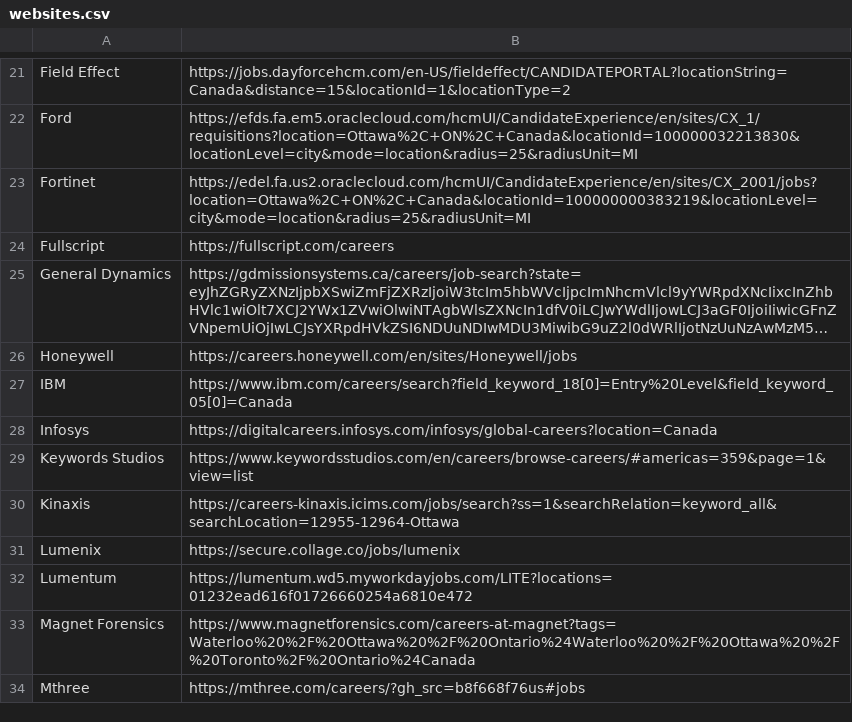
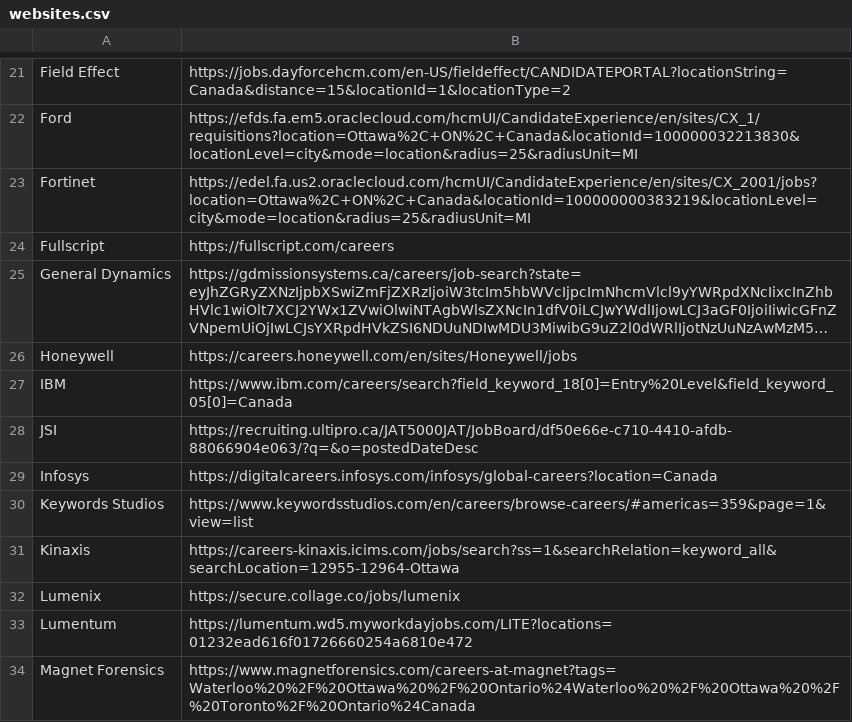
Before and after one commit to rikbeld/Ottechwa, a CSV file: websites.csv, drawn as a sheet; only a part is shown, gaps mark what is left out; the shorter side is filled out with more unchanged rows; long unchanged cells end in …; the diff names each change by its address in the sheet, - before the commit and + after, or states it on an @@ line.

```diff
--- a/websites.csv
+++ b/websites.csv
+row 28: JSI | https://recruiting.ultipro.ca/JAT5000JAT/JobBoard/df50e66e-c710-4410-afdb-88066904e063/?q=&o=postedDateDesc
```
Also changed, not shown: 2 other files.
